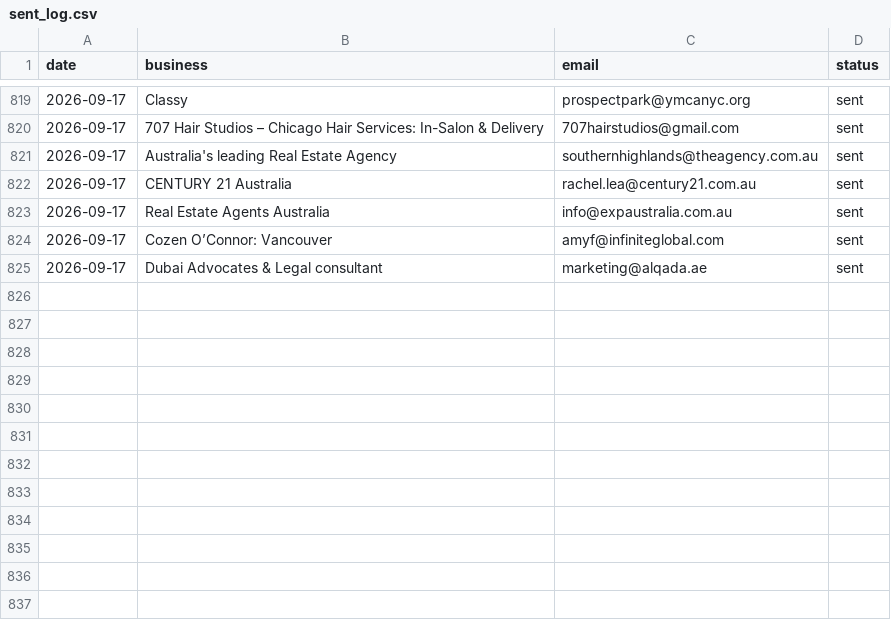
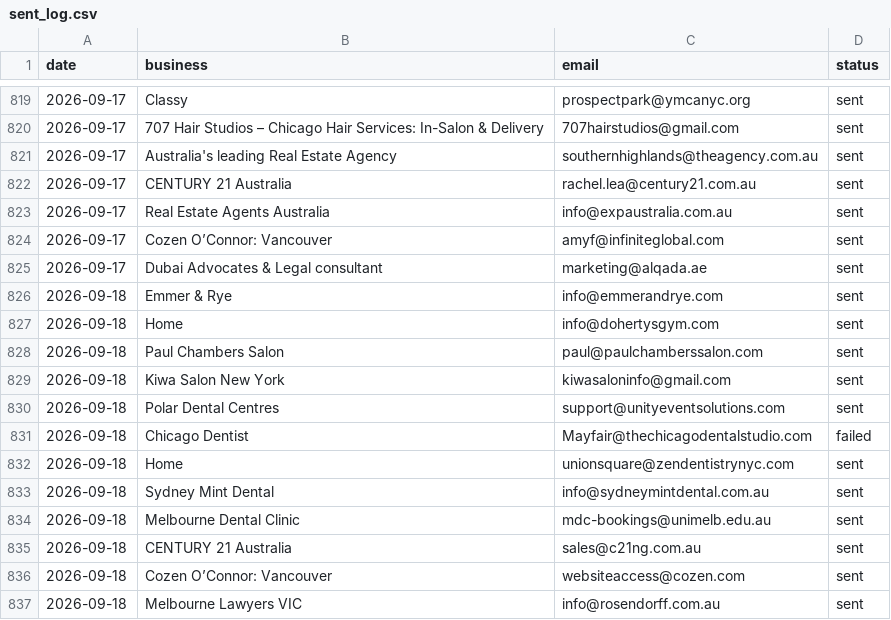
Before and after one commit to Tarunjit45/Cold-Email-Outreah-bot, a CSV file: sent_log.csv, drawn as a sheet; only a part is shown, gaps mark what is left out; the diff names each change by its address in the sheet, - before the commit and + after, or states it on an @@ line.

```diff
--- a/sent_log.csv
+++ b/sent_log.csv
+row 826: 2026-09-18 | Emmer & Rye | info@emmerandrye.com | sent
+row 827: 2026-09-18 | Home | info@dohertysgym.com | sent
+row 828: 2026-09-18 | Paul Chambers Salon | paul@paulchamberssalon.com | sent
+row 829: 2026-09-18 | Kiwa Salon New York | kiwasaloninfo@gmail.com | sent
+row 830: 2026-09-18 | Polar Dental Centres | support@unityeventsolutions.com | sent
+row 831: 2026-09-18 | Chicago Dentist | Mayfair@thechicagodentalstudio.com | failed
+row 832: 2026-09-18 | Home | unionsquare@zendentistrynyc.com | sent
+row 833: 2026-09-18 | Sydney Mint Dental | info@sydneymintdental.com.au | sent
+row 834: 2026-09-18 | Melbourne Dental Clinic | mdc-bookings@unimelb.edu.au | sent
+row 835: 2026-09-18 | CENTURY 21 Australia | sales@c21ng.com.au | sent
+row 836: 2026-09-18 | Cozen O’Connor: Vancouver | websiteaccess@cozen.com | sent
+row 837: 2026-09-18 | Melbourne Lawyers VIC | info@rosendorff.com.au | sent
```
